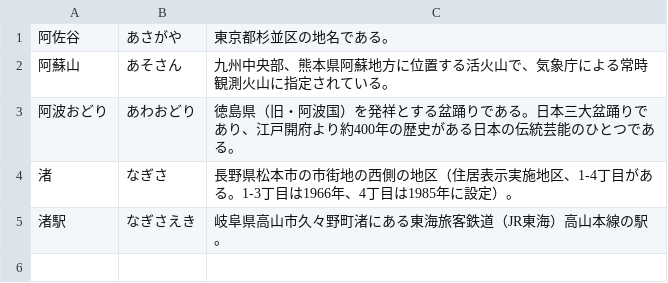
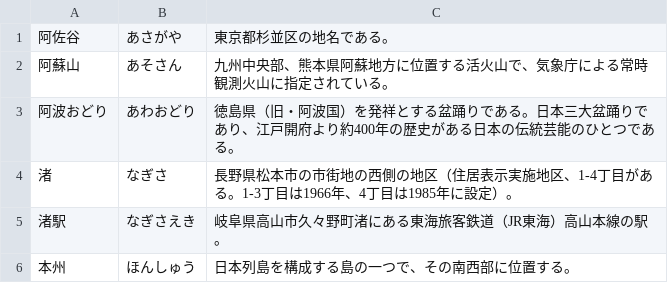
Before and after one commit to EmilRehnberg/js-for-anki, a TSV file: data/names/mixed-locations.tsv, drawn as a sheet.

Commit message:
adds names

```diff
--- a/data/names/mixed-locations.tsv
+++ b/data/names/mixed-locations.tsv
@@ -5 +5,2 @@
 渚駅	なぎさえき	岐阜県高山市久々野町渚にある東海旅客鉄道（JR東海）高山本線の駅。
+本州	ほんしゅう	日本列島を構成する島の一つで、その南西部に位置する。
```
